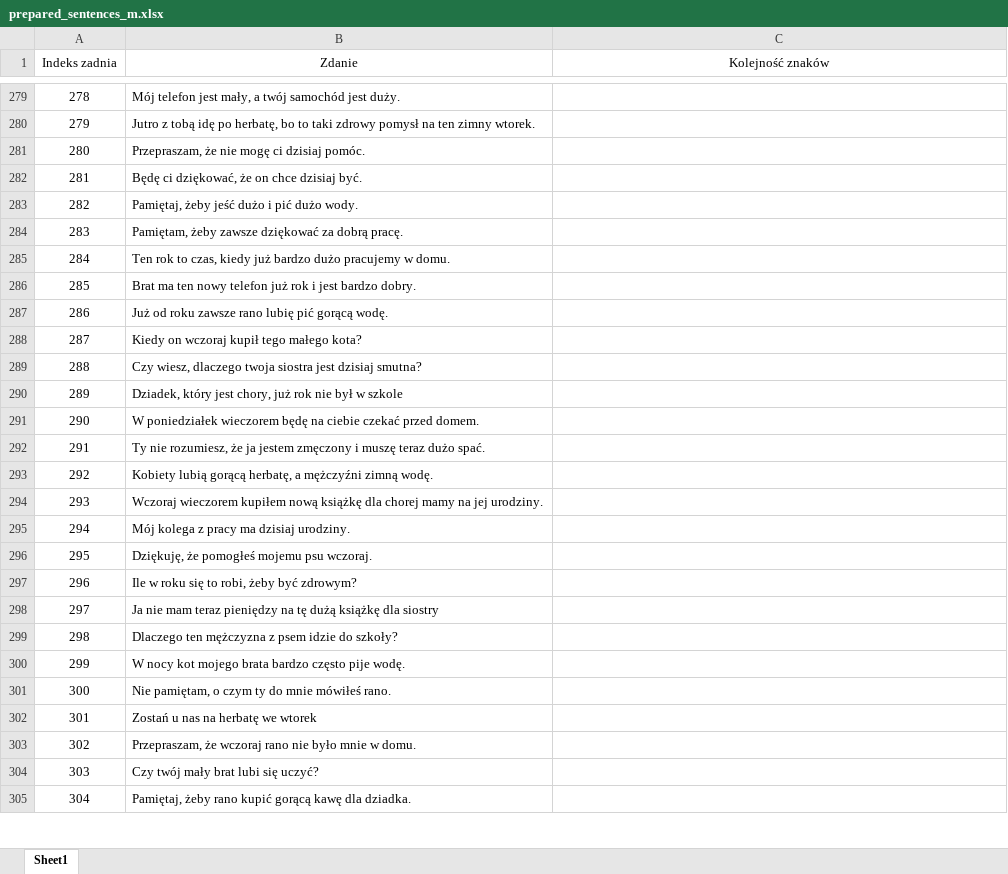
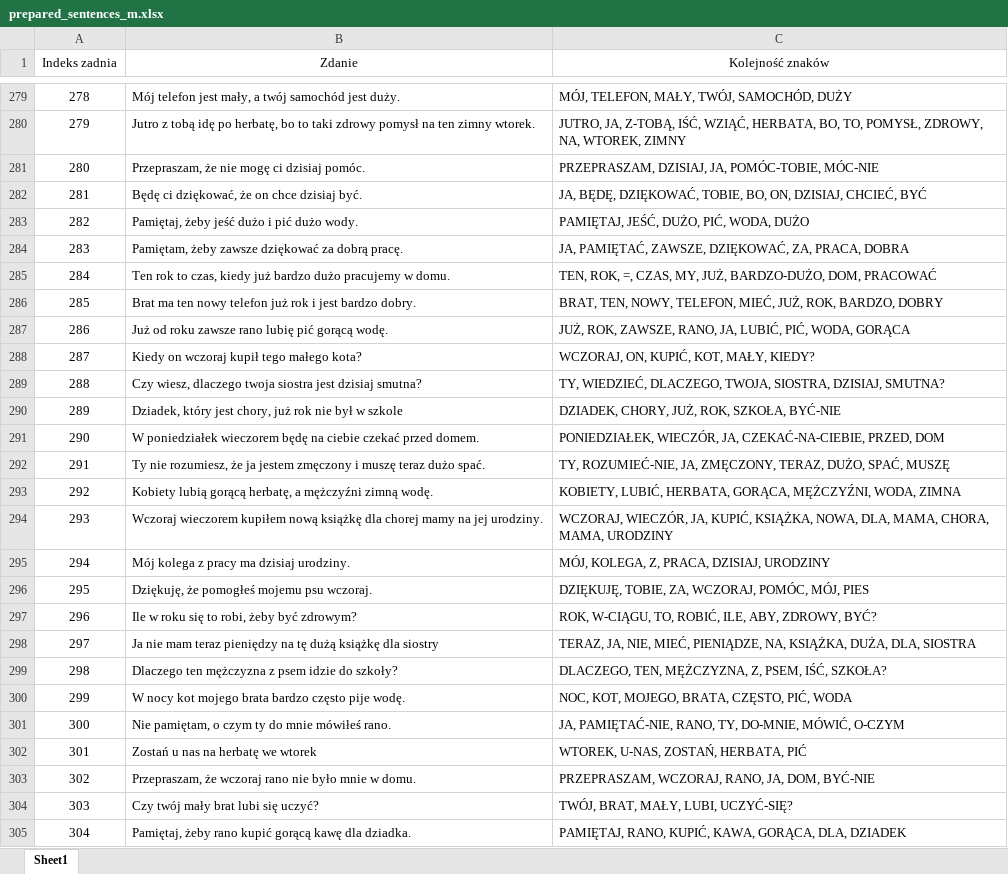
Before and after one commit to PJMatch/Dataset, an Excel workbook: Sentences/prepared_sentences_m.xlsx, sheet Sheet1, drawn as a sheet; only a part is shown, gaps mark what is left out; values as stored, in another font and other column widths than the file's, no borders; the diff covers the shown part only; the diff names each change by its address in the sheet, - before the commit and + after, or states it on an @@ line.

```diff
--- a/Sentences/prepared_sentences_m.xlsx (sheet Sheet1)
+++ b/Sentences/prepared_sentences_m.xlsx (sheet Sheet1)
-C279 (Kolejność znaków): (empty)
+C279 (Kolejność znaków): MÓJ, TELEFON, MAŁY, TWÓJ, SAMOCHÓD, DUŻY
-C280 (Kolejność znaków): (empty)
+C280 (Kolejność znaków): JUTRO, JA, Z-TOBĄ, IŚĆ, WZIĄĆ, HERBATA, BO, TO, POMYSŁ, ZDROWY, NA, WTOREK, ZIMNY
-C281 (Kolejność znaków): (empty)
+C281 (Kolejność znaków): PRZEPRASZAM, DZISIAJ, JA, POMÓC-TOBIE, MÓC-NIE
-C282 (Kolejność znaków): (empty)
+C282 (Kolejność znaków): JA, BĘDĘ, DZIĘKOWAĆ, TOBIE, BO, ON, DZISIAJ, CHCIEĆ, BYĆ
-C283 (Kolejność znaków): (empty)
+C283 (Kolejność znaków): PAMIĘTAJ, JEŚĆ, DUŻO, PIĆ, WODA, DUŻO
-C284 (Kolejność znaków): (empty)
+C284 (Kolejność znaków): JA, PAMIĘTAĆ, ZAWSZE, DZIĘKOWAĆ, ZA, PRACA, DOBRA
-C285 (Kolejność znaków): (empty)
+C285 (Kolejność znaków): TEN, ROK, =, CZAS, MY, JUŻ, BARDZO-DUŻO, DOM, PRACOWAĆ
-C286 (Kolejność znaków): (empty)
+C286 (Kolejność znaków): BRAT, TEN, NOWY, TELEFON, MIEĆ, JUŻ, ROK, BARDZO, DOBRY
-C287 (Kolejność znaków): (empty)
+C287 (Kolejność znaków): JUŻ, ROK, ZAWSZE, RANO, JA, LUBIĆ, PIĆ, WODA, GORĄCA
-C288 (Kolejność znaków): (empty)
+C288 (Kolejność znaków): WCZORAJ, ON, KUPIĆ, KOT, MAŁY, KIEDY?
-C289 (Kolejność znaków): (empty)
+C289 (Kolejność znaków): TY, WIEDZIEĆ, DLACZEGO, TWOJA, SIOSTRA, DZISIAJ, SMUTNA?
-C290 (Kolejność znaków): (empty)
+C290 (Kolejność znaków): DZIADEK, CHORY, JUŻ, ROK, SZKOŁA, BYĆ-NIE
-C291 (Kolejność znaków): (empty)
+C291 (Kolejność znaków): PONIEDZIAŁEK, WIECZÓR, JA, CZEKAĆ-NA-CIEBIE, PRZED, DOM
-C292 (Kolejność znaków): (empty)
+C292 (Kolejność znaków): TY, ROZUMIEĆ-NIE, JA, ZMĘCZONY, TERAZ, DUŻO, SPAĆ, MUSZĘ
-C293 (Kolejność znaków): (empty)
+C293 (Kolejność znaków): KOBIETY, LUBIĆ, HERBATA, GORĄCA, MĘŻCZYŹNI, WODA, ZIMNA
-C294 (Kolejność znaków): (empty)
+C294 (Kolejność znaków): WCZORAJ, WIECZÓR, JA, KUPIĆ, KSIĄŻKA, NOWA, DLA, MAMA, CHORA, MAMA, URODZINY
-C295 (Kolejność znaków): (empty)
+C295 (Kolejność znaków): MÓJ, KOLEGA, Z, PRACA, DZISIAJ, URODZINY
-C296 (Kolejność znaków): (empty)
+C296 (Kolejność znaków): DZIĘKUJĘ, TOBIE, ZA, WCZORAJ, POMÓC, MÓJ, PIES
-C297 (Kolejność znaków): (empty)
+C297 (Kolejność znaków): ROK, W-CIĄGU, TO, ROBIĆ, ILE, ABY, ZDROWY, BYĆ?
-C298 (Kolejność znaków): (empty)
+C298 (Kolejność znaków): TERAZ, JA, NIE, MIEĆ, PIENIĄDZE, NA, KSIĄŻKA, DUŻA, DLA, SIOSTRA
-C299 (Kolejność znaków): (empty)
+C299 (Kolejność znaków): DLACZEGO, TEN, MĘŻCZYZNA, Z, PSEM, IŚĆ, SZKOŁA?
-C300 (Kolejność znaków): (empty)
+C300 (Kolejność znaków): NOC, KOT, MOJEGO, BRATA, CZĘSTO, PIĆ, WODA
-C301 (Kolejność znaków): (empty)
+C301 (Kolejność znaków): JA, PAMIĘTAĆ-NIE, RANO, TY, DO-MNIE, MÓWIĆ, O-CZYM
-C302 (Kolejność znaków): (empty)
+C302 (Kolejność znaków): WTOREK, U-NAS, ZOSTAŃ, HERBATA, PIĆ
-C303 (Kolejność znaków): (empty)
+C303 (Kolejność znaków): PRZEPRASZAM, WCZORAJ, RANO, JA, DOM, BYĆ-NIE
-C304 (Kolejność znaków): (empty)
+C304 (Kolejność znaków): TWÓJ, BRAT, MAŁY, LUBI, UCZYĆ-SIĘ?
-C305 (Kolejność znaków): (empty)
+C305 (Kolejność znaków): PAMIĘTAJ, RANO, KUPIĆ, KAWA, GORĄCA, DLA, DZIADEK
```
Also changed, not shown: 114 edited cells elsewhere in this sheet.
